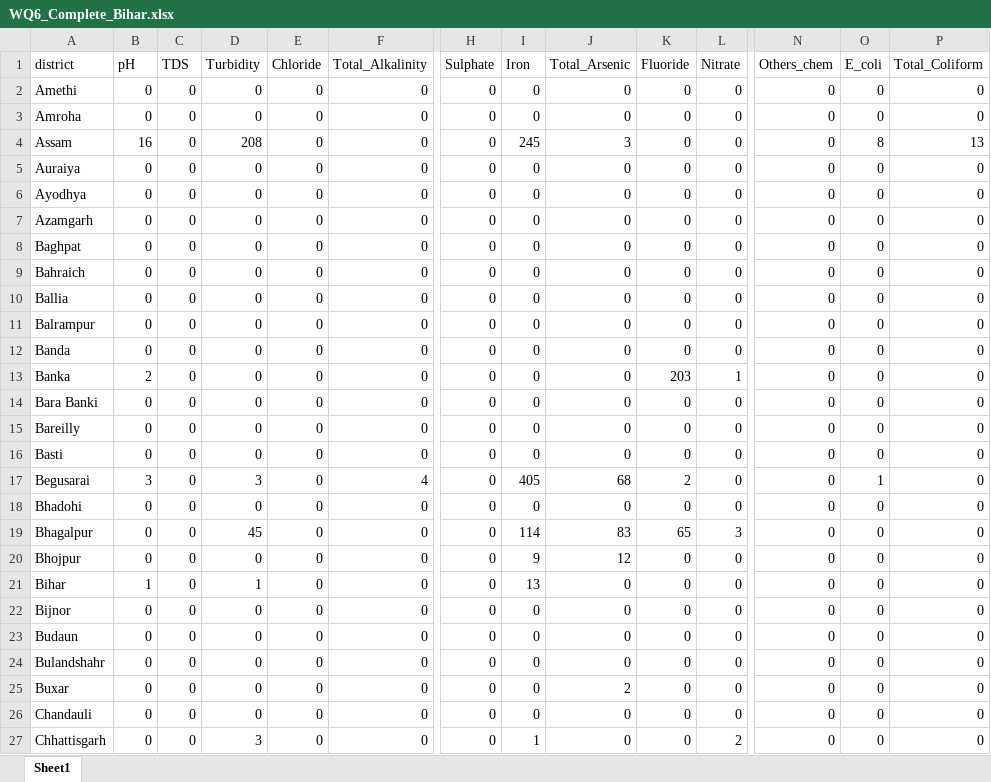
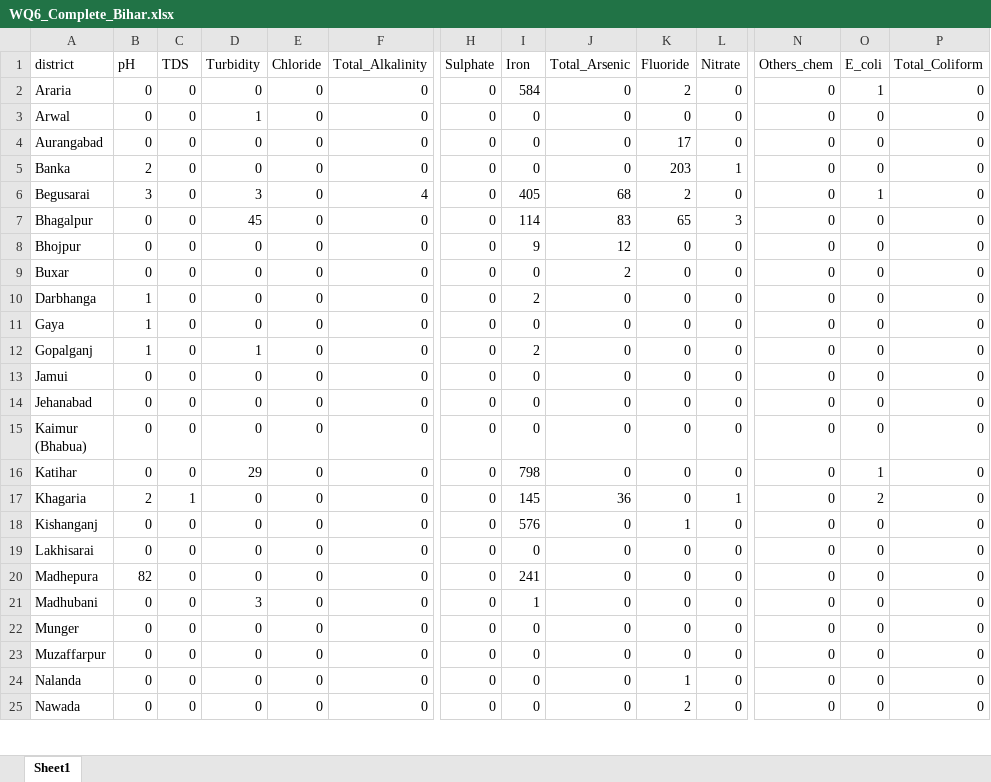
Before and after one commit to anubhavaanand/water-triage, an Excel workbook: data/validation_reports/WQ6_Complete_Bihar.xlsx, sheet Sheet1, drawn as a sheet; only a part is shown, gaps mark what is left out; the shorter side is filled out with more unchanged rows; values as stored, in another font and other column widths than the file's, no borders; removed rows and columns are numbered as before the commit, all else as after; rows hold the shown columns only; the diff covers the shown part only; the diff names each change by its address in the sheet, - before the commit and + after, or states it on an @@ line.

Commit message:
fix: recover 6 missing districts from data[3:] slice bug + offline 113-district validation
- Fix data[3:] → data: slice bug in export_complete_wq6.py, v2, build_master_validation.py
  (was silently dropping first 3 districts per file: Agra/Aligarh/Ambedkar Nagar in UP,
  Araria/Arwal/Aurangabad in Bihar)
- Add scripts/district_registry.py with canonical 75 UP + 38 Bihar = 113 district sets
  to filter out state-level aggregate rows and out-of-state districts from national
  summary file (9)
- Make build_master_validation.py fully offline-capable (no Docker/PostgreSQL needed):
  starts master table from WQ6 113-district canonical set instead of corpus-only
- Add ASP.NET Session Cookie handshake in close_data_gaps.py (--fetch-missing-labs):
  GET /WQMIS/Report/Report_p → acquire ASP.NET_SessionId → GET final_report_print
  resolves all 15 Lab IDs (including L405 → Raebareli)
- regen_fallbacks.py rewritten for offline dashboard regeneration
- Update dashboard public JSON (validation-cgwb, scoring-parameters, meta, health,
  dashboard-data) with 113-district coverage
- Run regen_fallbacks.py to produce offline dashboard assets
- All 28 backend tests pass

```diff
--- a/data/validation_reports/WQ6_Complete_Bihar.xlsx (sheet Sheet1)
+++ b/data/validation_reports/WQ6_Complete_Bihar.xlsx (sheet Sheet1)
-row 2: Amethi | 0 | 0 | 0 | 0 | 0 | 0 | 0 | 0 | 0 | 0 | 0 | 0 | 0
-row 3: Amroha | 0 | 0 | 0 | 0 | 0 | 0 | 0 | 0 | 0 | 0 | 0 | 0 | 0
-row 4: Assam | 16 | 0 | 208 | 0 | 0 | 0 | 245 | 3 | 0 | 0 | 0 | 8 | 13
-A2 (district): Auraiya
+A2 (district): Araria
-I2 (Iron): 0
+I2 (Iron): 584
-K2 (Fluoride): 0
+K2 (Fluoride): 2
-O2 (E_coli): 0
+O2 (E_coli): 1
-row 6: Ayodhya | 0 | 0 | 0 | 0 | 0 | 0 | 0 | 0 | 0 | 0 | 0 | 0 | 0
-A3 (district): Azamgarh
+A3 (district): Arwal
-D3 (Turbidity): 0
+D3 (Turbidity): 1
-row 8: Baghpat | 0 | 0 | 0 | 0 | 0 | 0 | 0 | 0 | 0 | 0 | 0 | 0 | 0
-row 9: Bahraich | 0 | 0 | 0 | 0 | 0 | 0 | 0 | 0 | 0 | 0 | 0 | 0 | 0
-row 10: Ballia | 0 | 0 | 0 | 0 | 0 | 0 | 0 | 0 | 0 | 0 | 0 | 0 | 0
-row 11: Balrampur | 0 | 0 | 0 | 0 | 0 | 0 | 0 | 0 | 0 | 0 | 0 | 0 | 0
-A4 (district): Banda
+A4 (district): Aurangabad
-K4 (Fluoride): 0
+K4 (Fluoride): 17
-row 14: Bara Banki | 0 | 0 | 0 | 0 | 0 | 0 | 0 | 0 | 0 | 0 | 0 | 0 | 0
-row 15: Bareilly | 0 | 0 | 0 | 0 | 0 | 0 | 0 | 0 | 0 | 0 | 0 | 0 | 0
-row 16: Basti | 0 | 0 | 0 | 0 | 0 | 0 | 0 | 0 | 0 | 0 | 0 | 0 | 0
-row 18: Bhadohi | 0 | 0 | 0 | 0 | 0 | 0 | 0 | 0 | 0 | 0 | 0 | 0 | 0
-row 21: Bihar | 1 | 0 | 1 | 0 | 0 | 0 | 13 | 0 | 0 | 0 | 0 | 0 | 0
-row 22: Bijnor | 0 | 0 | 0 | 0 | 0 | 0 | 0 | 0 | 0 | 0 | 0 | 0 | 0
-row 23: Budaun | 0 | 0 | 0 | 0 | 0 | 0 | 0 | 0 | 0 | 0 | 0 | 0 | 0
-row 24: Bulandshahr | 0 | 0 | 0 | 0 | 0 | 0 | 0 | 0 | 0 | 0 | 0 | 0 | 0
-row 26: Chandauli | 0 | 0 | 0 | 0 | 0 | 0 | 0 | 0 | 0 | 0 | 0 | 0 | 0
-row 27: Chhattisgarh | 0 | 0 | 3 | 0 | 0 | 0 | 1 | 0 | 0 | 2 | 0 | 0 | 0
```
Also changed, not shown: 82 removed rows elsewhere in this sheet, data/validation_reports/WQ6_Complete_UP.xlsx, 20 other files.
